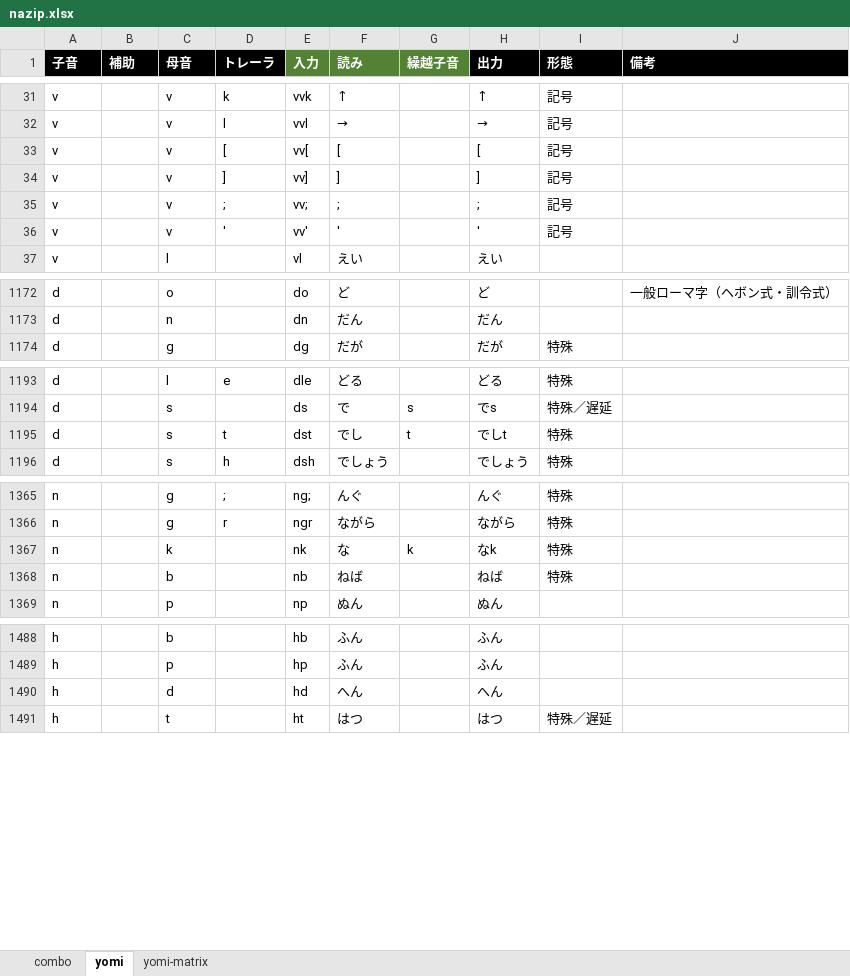
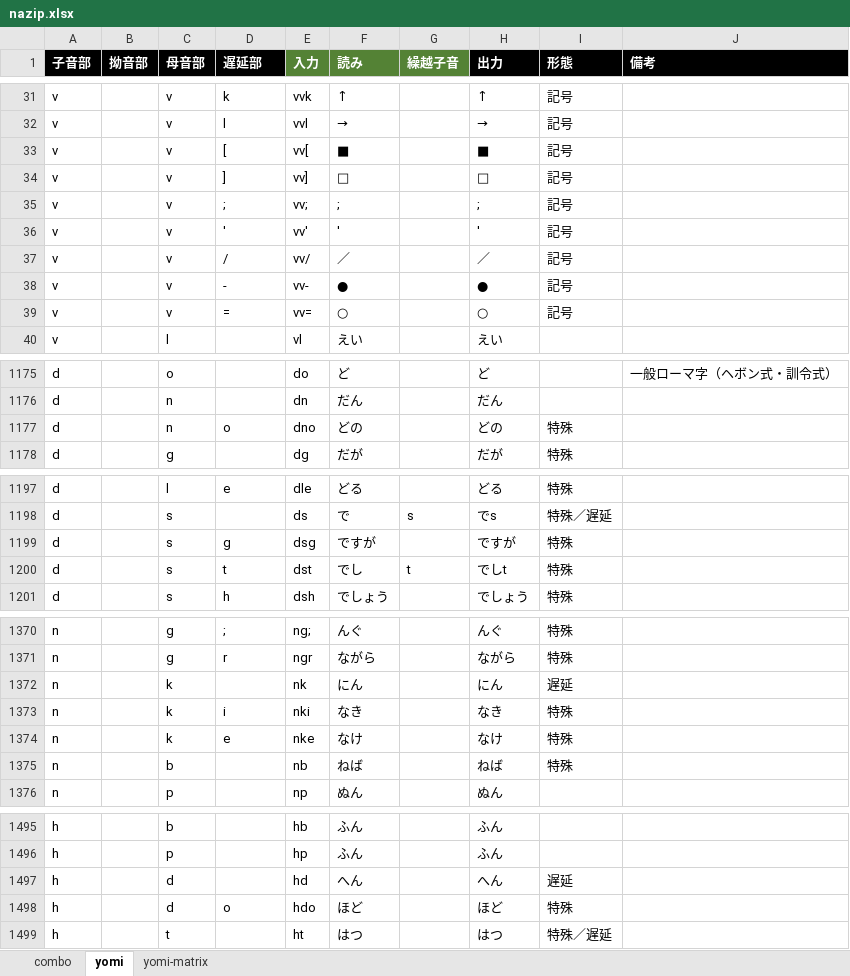
Before and after one commit to rytzk/SharePool, an Excel workbook: nazip.xlsx, sheet yomi, drawn as a sheet; only a part is shown, gaps mark what is left out; values as stored, in another font and other column widths than the file's, no borders; conditional formats not drawn; addresses are those after the commit; the diff covers the shown part only; the diff names each change by its address in the sheet, - before the commit and + after, or states it on an @@ line.

```diff
--- a/nazip.xlsx (sheet yomi)
+++ b/nazip.xlsx (sheet yomi)
-A1: 子音
+A1: 子音部
-B1: 補助
+B1: 拗音部
-C1: 母音
+C1: 母音部
-D1: トレーラ
+D1: 遅延部
-F33 (読み): [
+F33 (読み): ■
-H33 (出力): [
+H33 (出力): ■
-F34 (読み): ]
+F34 (読み): □
-H34 (出力): ]
+H34 (出力): □
+row 37: v |  | v | / | vv/ | ／ |  | ／ | 記号
+row 38: v |  | v | - | vv- | ● |  | ● | 記号
+row 39: v |  | v | = | vv= | ○ |  | ○ | 記号
+row 1177: d |  | n | o | dno | どの |  | どの | 特殊
+row 1199: d |  | s | g | dsg | ですが |  | ですが | 特殊
+row 1372: n |  | k |  | nk | にん |  | にん | 遅延
-D1373 (遅延部): (empty)
+D1373 (遅延部): i
-E1373 (入力): nk
+E1373 (入力): nki
-F1373 (読み): な
+F1373 (読み): なき
-G1373 (繰越子音): k
+G1373 (繰越子音): (empty)
-H1373 (出力): なk
+H1373 (出力): なき
+row 1374: n |  | k | e | nke | なけ |  | なけ | 特殊
-I1497 (形態): (empty)
+I1497 (形態): 遅延
+row 1498: h |  | d | o | hdo | ほど |  | ほど | 特殊
```
Also changed, not shown: 5 edited cells elsewhere in this sheet, sheet yomi-matrix, 1 other file.
